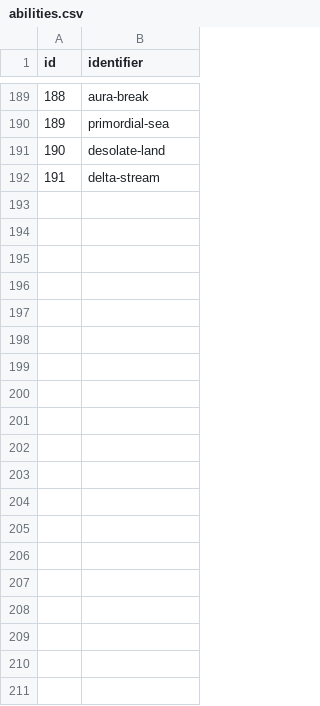
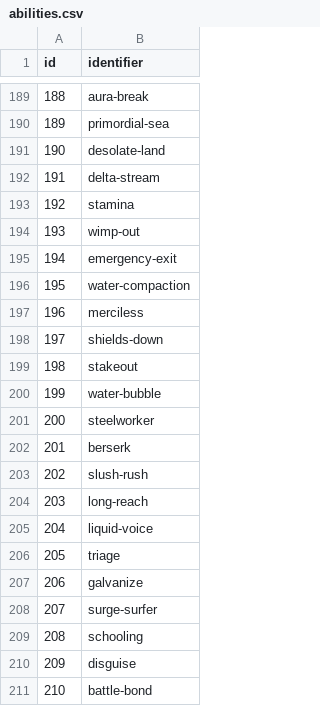
Before and after one commit to CatTrinket/porydex, a CSV file: porydex/db/data/abilities.csv, drawn as a sheet; only a part is shown, gaps mark what is left out; the diff covers the shown part only.

```diff
--- a/porydex/db/data/abilities.csv
+++ b/porydex/db/data/abilities.csv
@@ -192 +192,20 @@ id,identifier
 191,delta-stream
+192,stamina
+193,wimp-out
+194,emergency-exit
+195,water-compaction
+196,merciless
+197,shields-down
+198,stakeout
+199,water-bubble
+200,steelworker
+201,berserk
+202,slush-rush
+203,long-reach
+204,liquid-voice
+205,triage
+206,galvanize
+207,surge-surfer
+208,schooling
+209,disguise
+210,battle-bond
```
Also changed, not shown: 22 added rows elsewhere in this file, porydex/db/data/games.csv, porydex/db/data/generation_pokemon.csv, 7 other files.
